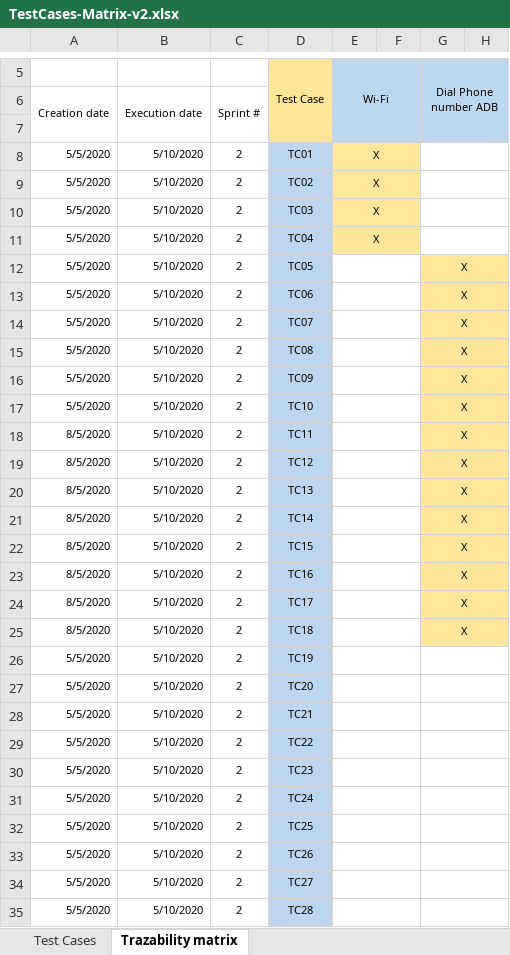
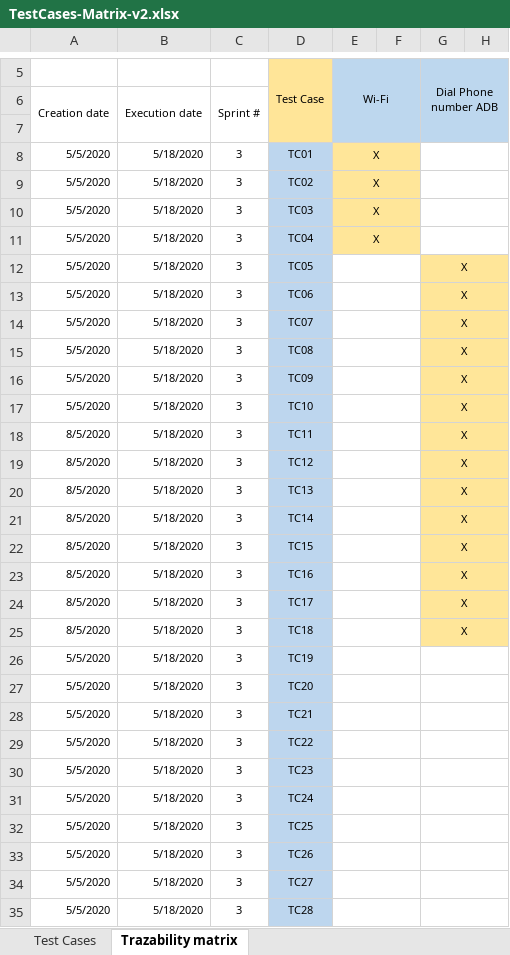
Before and after one commit to JoaquinMirandaC/AutomADB, an Excel workbook: qa/TestCases-Matrix-v2.xlsx, sheet Trazability matrix, drawn as a sheet; only a part is shown, gaps mark what is left out; values as stored, in another font and other column widths than the file's, no borders; the diff covers the shown part only; the diff names each change by its address in the sheet, - before the commit and + after, or states it on an @@ line.

```diff
--- a/qa/TestCases-Matrix-v2.xlsx (sheet Trazability matrix)
+++ b/qa/TestCases-Matrix-v2.xlsx (sheet Trazability matrix)
-B8:B35: 5/10/2020
+B8:B35: 5/18/2020
-C8:C35: 2
+C8:C35: 3
```
Also changed, not shown: 1 added row, 57 edited cells and cell formats elsewhere in this sheet, sheet Test Cases, 6 other files.
